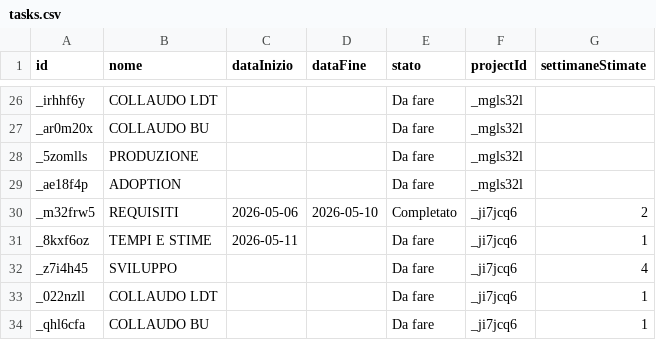
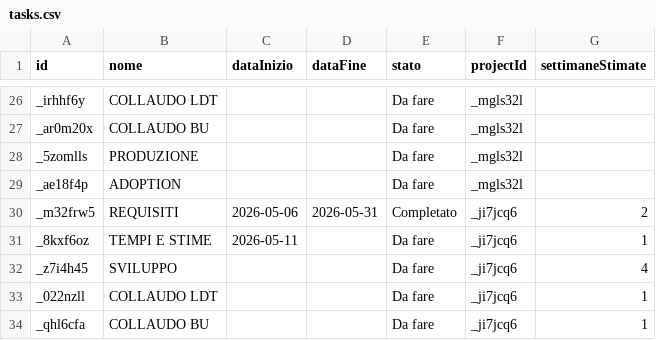
Before and after one commit to lodomenicobufi/luo-portfolio-access, a CSV file: data/tasks.csv, drawn as a sheet; only a part is shown, gaps mark what is left out.

Commit message:
Update task REQUISITI

```diff
--- a/data/tasks.csv
+++ b/data/tasks.csv
@@ -29,3 +29,3 @@ _5zomlls,PRODUZIONE,,,Da fare,_mgls32l,
 _ae18f4p,ADOPTION,,,Da fare,_mgls32l,
-_m32frw5,REQUISITI,2026-05-06,2026-05-10,Completato,_ji7jcq6,2
+_m32frw5,REQUISITI,2026-05-06,2026-05-31,Completato,_ji7jcq6,2
 _8kxf6oz,TEMPI E STIME,2026-05-11,,Da fare,_ji7jcq6,1
```
